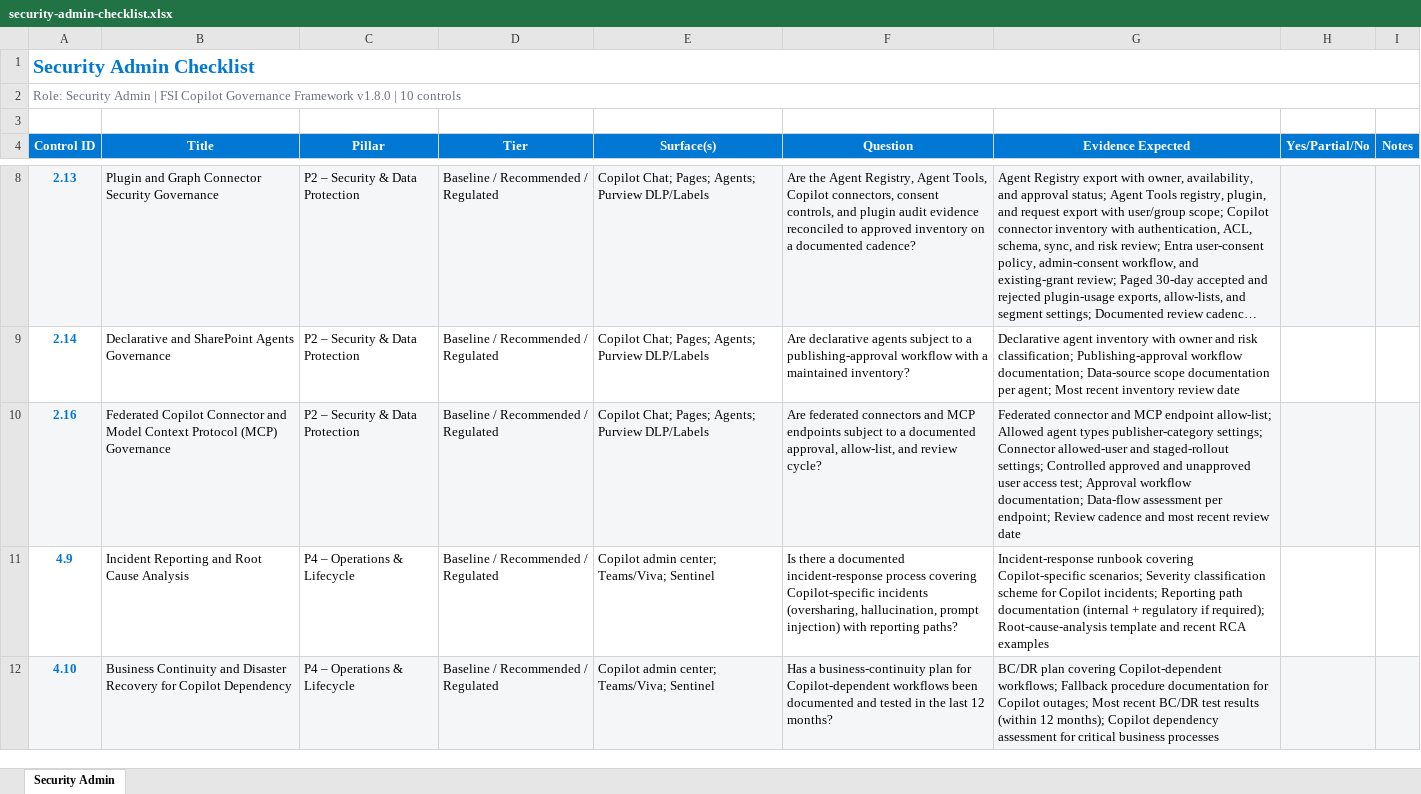
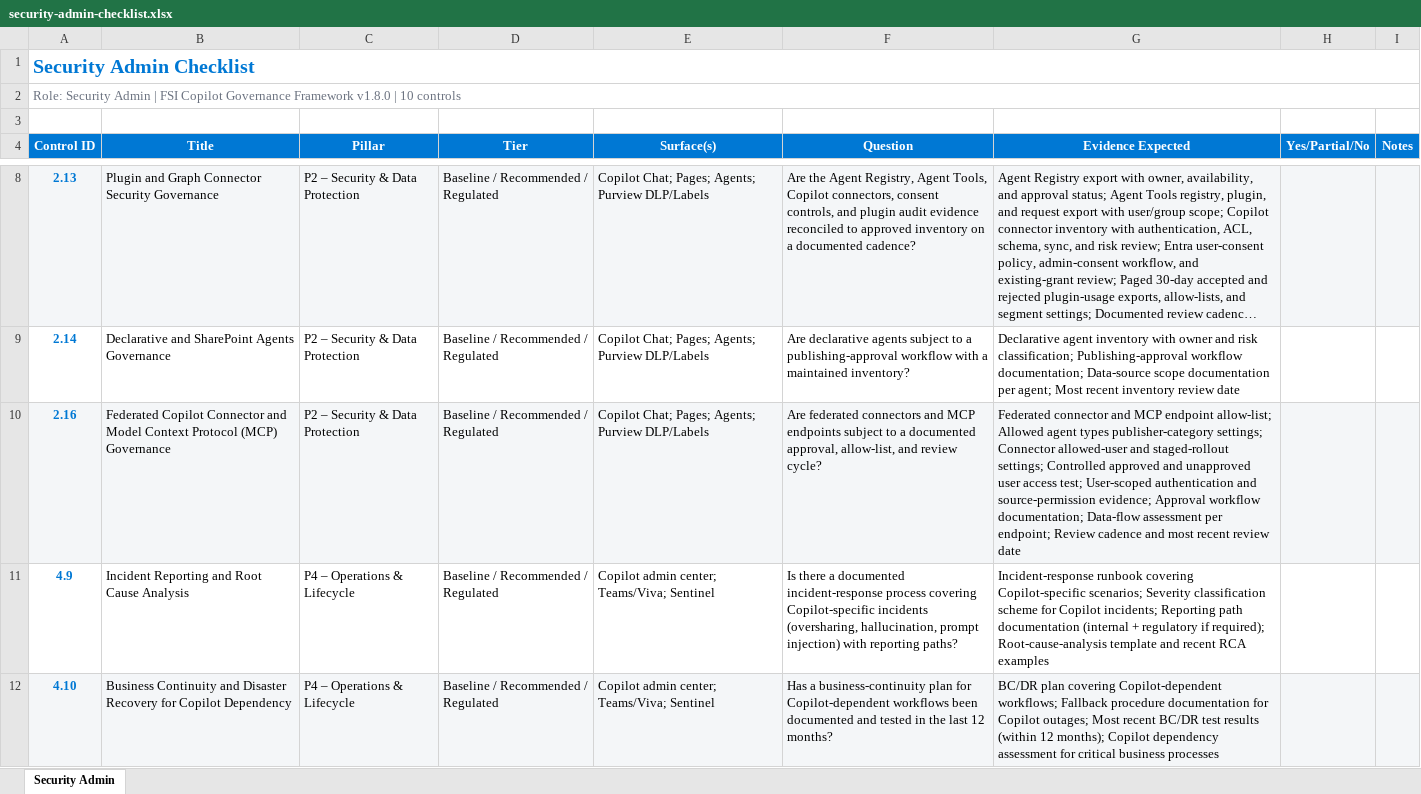
Before and after one commit to judeper/FSI-CopilotGov, an Excel workbook: assessment/templates/security-admin-checklist.xlsx, sheet Security Admin, drawn as a sheet; only a part is shown, gaps mark what is left out; long unchanged cells end in …; values as stored, in another font and other column widths than the file's, no borders; the diff names each change by its address in the sheet, - before the commit and + after, or states it on an @@ line.

```diff
--- a/assessment/templates/security-admin-checklist.xlsx (sheet Security Admin)
+++ b/assessment/templates/security-admin-checklist.xlsx (sheet Security Admin)
-G10 (Evidence Expected): …access test; Approval workflow…
+G10 (Evidence Expected): …access test; User-scoped authentication and source-permission evidence; Approval workflow…
```
Also changed, not shown: docs/assessment/templates/security-admin-checklist.xlsx, 6 other files.
